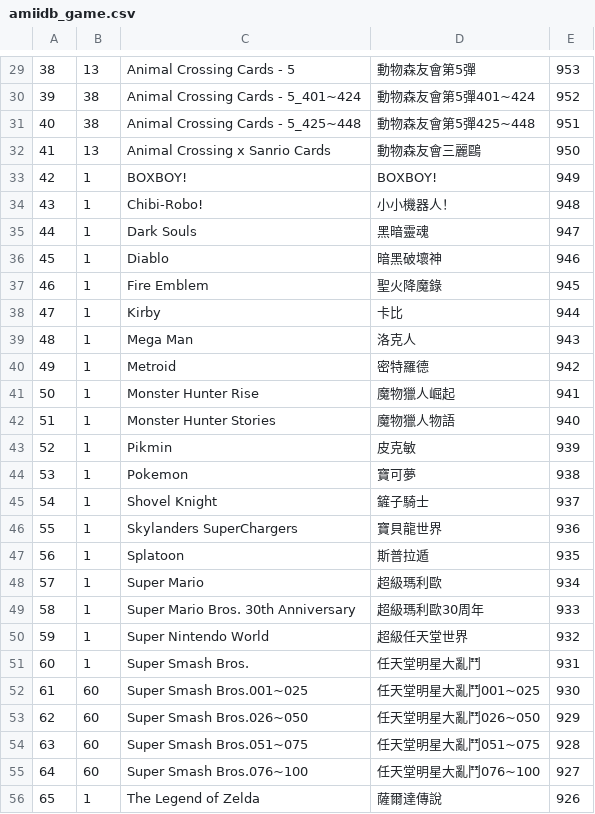
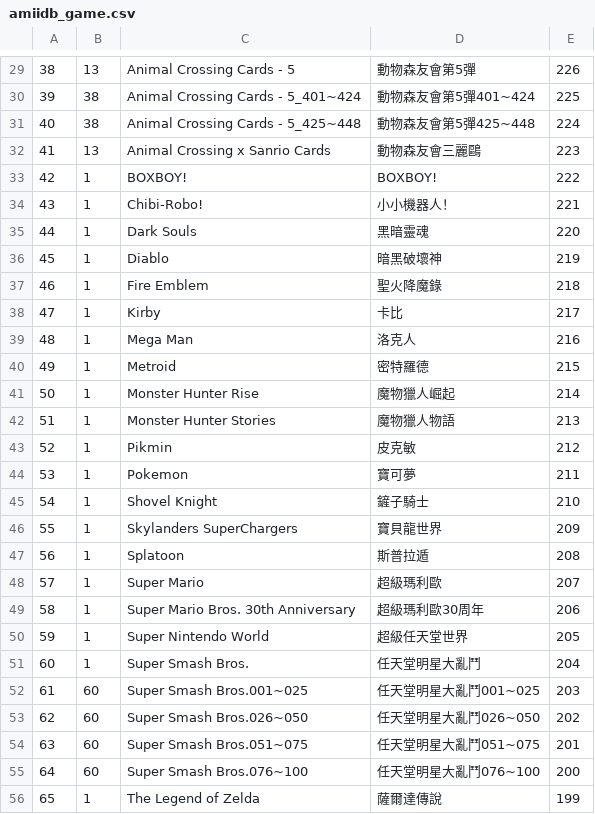
Before and after one commit to fatpao/pixl.js, a CSV file: fw/data/amiidb_game.csv, drawn as a sheet; only a part is shown, gaps mark what is left out; the diff covers the shown part only.

```diff
--- a/fw/data/amiidb_game.csv
+++ b/fw/data/amiidb_game.csv
@@ -29,28 +29,28 @@
-38,13,Animal Crossing Cards - 5,動物森友會第5彈,953
-39,38,Animal Crossing Cards - 5_401~424,動物森友會第5彈401~424,952
-40,38,Animal Crossing Cards - 5_425~448,動物森友會第5彈425~448,951
-41,13,Animal Crossing x Sanrio Cards,動物森友會三麗鷗,950
-42,1,BOXBOY!,BOXBOY!,949
-43,1,Chibi-Robo!,小小機器人！,948
-44,1,Dark Souls,黑暗靈魂,947
-45,1,Diablo,暗黑破壞神,946
-46,1,Fire Emblem,聖火降魔錄,945
-47,1,Kirby,卡比,944
-48,1,Mega Man,洛克人,943
-49,1,Metroid,密特羅德,942
-50,1,Monster Hunter Rise,魔物獵人崛起,941
-51,1,Monster Hunter Stories,魔物獵人物語,940
-52,1,Pikmin,皮克敏,939
-53,1,Pokemon,寶可夢,938
-54,1,Shovel Knight,鏟子騎士,937
-55,1,Skylanders SuperChargers,寶貝龍世界,936
-56,1,Splatoon,斯普拉遁,935
-57,1,Super Mario,超級瑪利歐,934
-58,1,Super Mario Bros. 30th Anniversary,超級瑪利歐30周年,933
-59,1,Super Nintendo World,超級任天堂世界,932
-60,1,Super Smash Bros.,任天堂明星大亂鬥,931
-61,60,Super Smash Bros.001~025,任天堂明星大亂鬥001~025,930
-62,60,Super Smash Bros.026~050,任天堂明星大亂鬥026~050,929
-63,60,Super Smash Bros.051~075,任天堂明星大亂鬥051~075,928
-64,60,Super Smash Bros.076~100,任天堂明星大亂鬥076~100,927
-65,1,The Legend of Zelda,薩爾達傳說,926
+38,13,Animal Crossing Cards - 5,動物森友會第5彈,226
+39,38,Animal Crossing Cards - 5_401~424,動物森友會第5彈401~424,225
+40,38,Animal Crossing Cards - 5_425~448,動物森友會第5彈425~448,224
+41,13,Animal Crossing x Sanrio Cards,動物森友會三麗鷗,223
+42,1,BOXBOY!,BOXBOY!,222
+43,1,Chibi-Robo!,小小機器人！,221
+44,1,Dark Souls,黑暗靈魂,220
+45,1,Diablo,暗黑破壞神,219
+46,1,Fire Emblem,聖火降魔錄,218
+47,1,Kirby,卡比,217
+48,1,Mega Man,洛克人,216
+49,1,Metroid,密特羅德,215
+50,1,Monster Hunter Rise,魔物獵人崛起,214
+51,1,Monster Hunter Stories,魔物獵人物語,213
+52,1,Pikmin,皮克敏,212
+53,1,Pokemon,寶可夢,211
+54,1,Shovel Knight,鏟子騎士,210
+55,1,Skylanders SuperChargers,寶貝龍世界,209
+56,1,Splatoon,斯普拉遁,208
+57,1,Super Mario,超級瑪利歐,207
+58,1,Super Mario Bros. 30th Anniversary,超級瑪利歐30周年,206
+59,1,Super Nintendo World,超級任天堂世界,205
+60,1,Super Smash Bros.,任天堂明星大亂鬥,204
+61,60,Super Smash Bros.001~025,任天堂明星大亂鬥001~025,203
+62,60,Super Smash Bros.026~050,任天堂明星大亂鬥026~050,202
+63,60,Super Smash Bros.051~075,任天堂明星大亂鬥051~075,201
+64,60,Super Smash Bros.076~100,任天堂明星大亂鬥076~100,200
+65,1,The Legend of Zelda,薩爾達傳說,199
```
Also changed, not shown: 34 edited cells elsewhere in this file, 1 other file.
